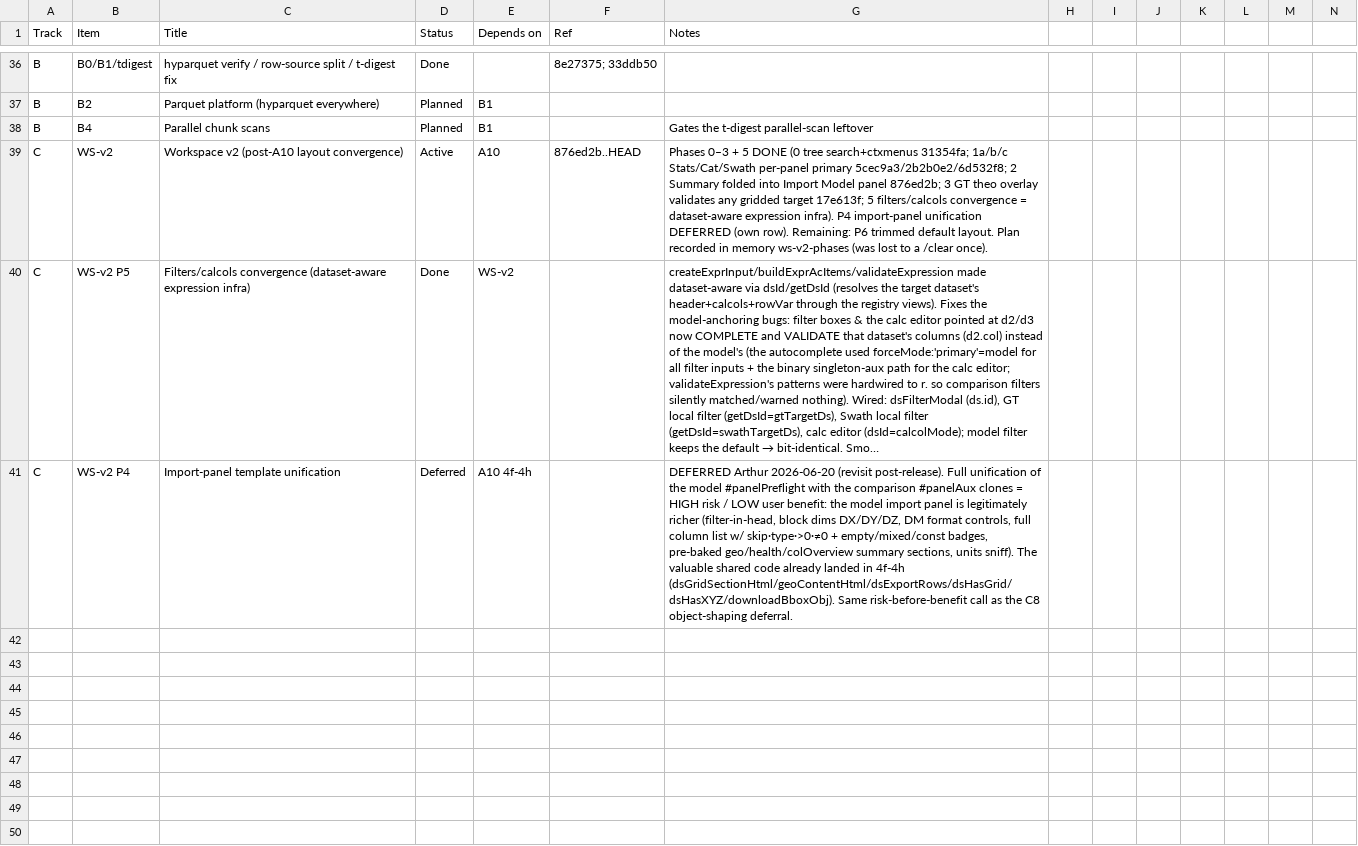
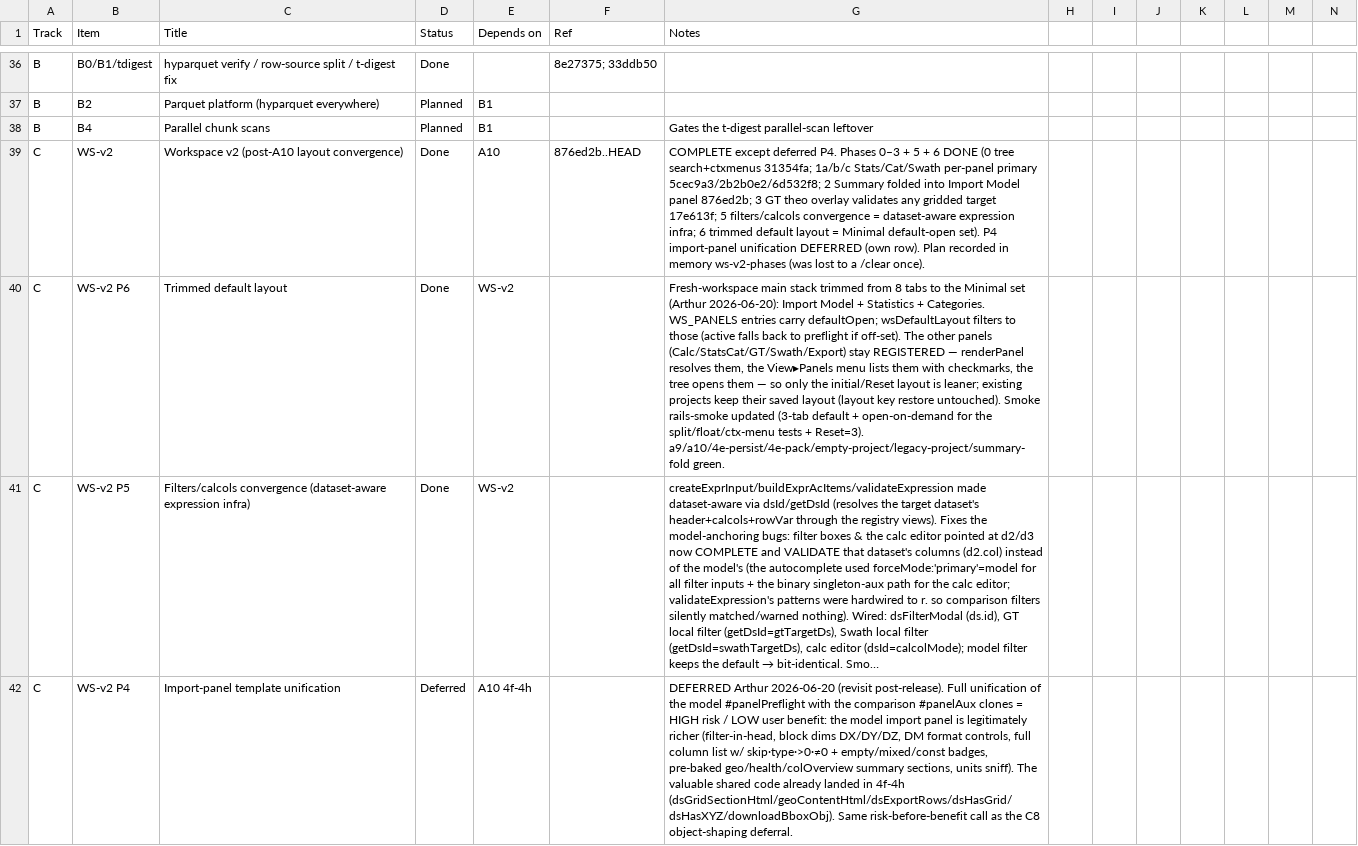
Before and after one commit to endarthur/bma, a CSV file: docs/roadmap-tracker.csv, drawn as a sheet; only a part is shown, gaps mark what is left out; long unchanged cells end in …; rows hold the shown columns only; the diff names each change by its address in the sheet, - before the commit and + after, or states it on an @@ line.

```diff
--- a/docs/roadmap-tracker.csv
+++ b/docs/roadmap-tracker.csv
-D39 (Status): Active
+D39 (Status): Done
-G39 (Notes): Phases 0–3 + 5 DONE (0 tree search+ctxmenus 31354fa; 1a/b/c Stats/Cat/Swath per-panel primary 5cec9a3/2b2b0e2/6d532f8; 2 Summary folded into Import Model panel 876ed2b; 3 GT theo overlay validates any gridded target 17e613f; 5 filters/calcols convergence = dataset-aware expression infra). P4 import-panel unification DEFERRED (own row). Remaining: P6 trimmed default layout. Plan recorded…
+G39 (Notes): COMPLETE except deferred P4. Phases 0–3 + 5 + 6 DONE (0 tree search+ctxmenus 31354fa; 1a/b/c Stats/Cat/Swath per-panel primary 5cec9a3/2b2b0e2/6d532f8; 2 Summary folded into Import Model panel 876ed2b; 3 GT theo overlay validates any gridded target 17e613f; 5 filters/calcols convergence = dataset-aware expression infra; 6 trimmed default layout = Minimal default-open set). P4 import-panel unification DEFERRED (own row). Plan recorded…
+row 40: C | WS-v2 P6 | Trimmed default layout | Done | WS-v2 |  | Fresh-workspace main stack trimmed from 8 tabs to the Minimal set (Arthur 2026-06-20): Import Model + Statistics + Categories. WS_PANELS entries carry defaultOpen; wsDefaultLayout filters to those (active falls back to preflight if off-set). The other panels (Calc/StatsCat/GT/Swath/Export) stay REGISTERED — renderPanel resolves them, the View▸Panels menu lists them with checkmarks, the tree opens them — so only the initial/Reset layout is leaner; existing projects keep their saved layout (layout key restore untouched). Smoke rails-smoke updated (3-tab default + open-on-demand for the split/float/ctx-menu tests + Reset=3). a9/a10/4e-persist/4e-pack/empty-project/legacy-project/summary-fold green.
```
Also changed, not shown: 3 other files.
